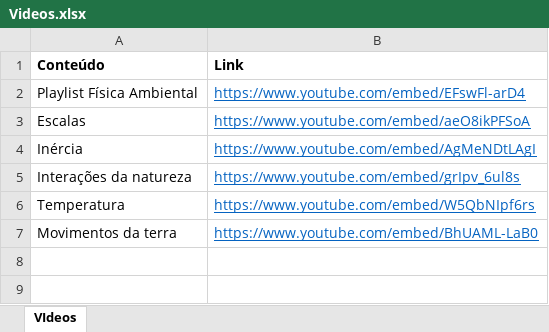
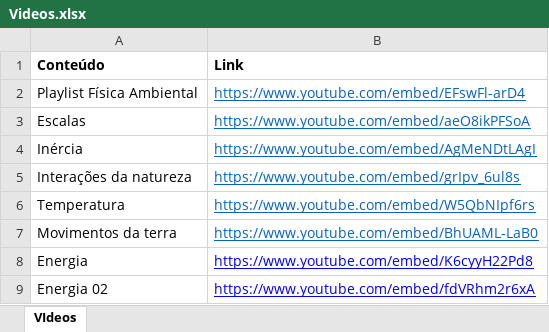
Before and after one commit to PPGDL-UNISUAM/fisica-ambiental, an Excel workbook: docs/Videos.xlsx, sheet VIdeos, drawn as a sheet; values as stored, in another font and other column widths than the file's, no borders; charts and pictures not drawn; the diff names each change by its address in the sheet, - before the commit and + after, or states it on an @@ line.

```diff
--- a/docs/Videos.xlsx (sheet VIdeos)
+++ b/docs/Videos.xlsx (sheet VIdeos)
+row 8: Energia | https://www.youtube.com/embed/K6cyyH22Pd8
+row 9: Energia 02 | https://www.youtube.com/embed/fdVRhm2r6xA
```
Also changed, not shown: charts or pictures, 6 other files.
